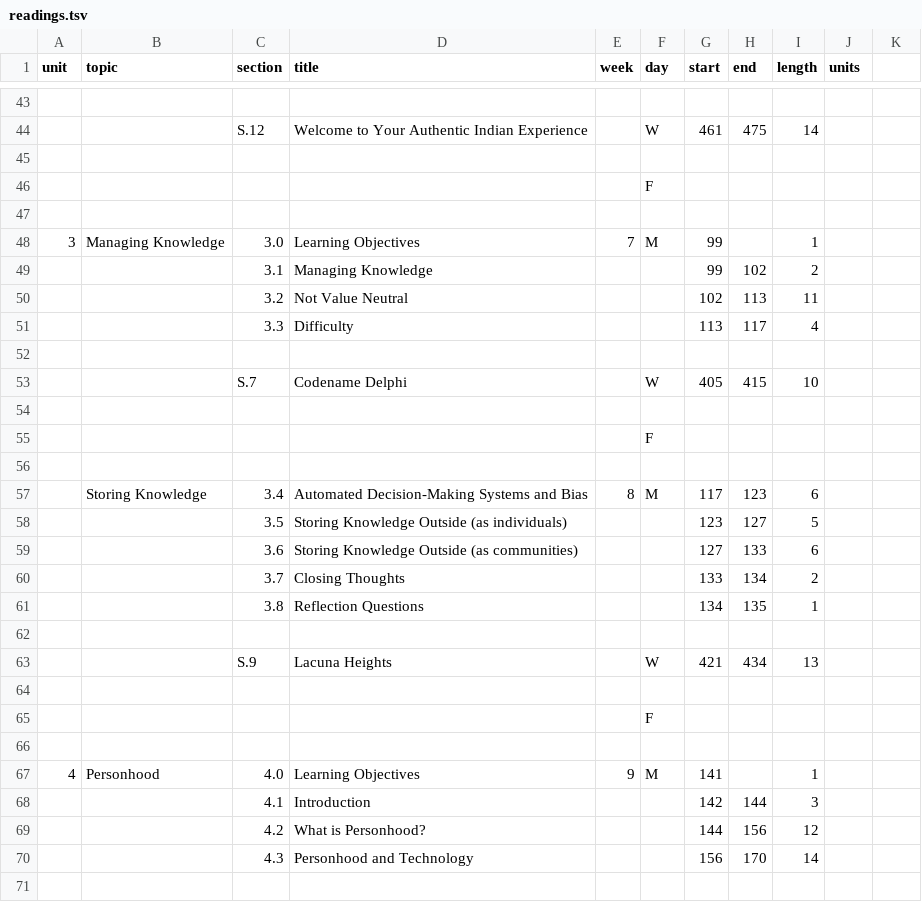
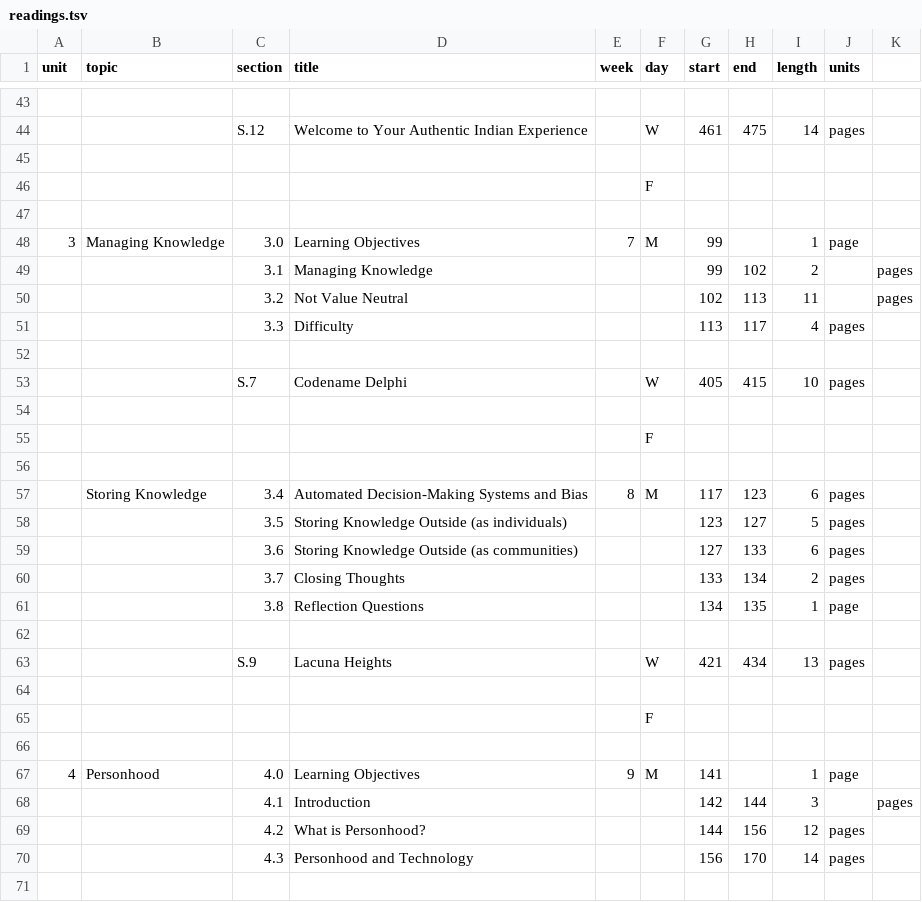
Before and after one commit to 2023-Fall-UAF-CS371/-2023-Fall-UAF-CS371.github.io, a TSV file: _data/readings.tsv, drawn as a sheet; only a part is shown, gaps mark what is left out; the diff covers the shown part only.

```diff
--- a/_data/readings.tsv
+++ b/_data/readings.tsv
@@ -43,3 +43,3 @@ unit	topic	section	title	week	day	start	end	length	units
 										
-		S.12	Welcome to Your Authentic Indian Experience		W	461	475	14
+		S.12	Welcome to Your Authentic Indian Experience		W	461	475	14	pages
 										
@@ -47,8 +47,8 @@ unit	topic	section	title	week	day	start	end	length	units
 										
-3	Managing Knowledge	3.0	Learning Objectives	7	M	99		1
-		3.1	Managing Knowledge			99	102	2
-		3.2	Not Value Neutral			102	113	11
-		3.3	Difficulty			113	117	4
+3	Managing Knowledge	3.0	Learning Objectives	7	M	99		1	page
+		3.1	Managing Knowledge			99	102	2		pages
+		3.2	Not Value Neutral			102	113	11		pages
+		3.3	Difficulty			113	117	4	pages
 										
-		S.7	Codename Delphi		W	405	415	10
+		S.7	Codename Delphi		W	405	415	10	pages
 										
@@ -56,9 +56,9 @@ unit	topic	section	title	week	day	start	end	length	units
 										
-	Storing Knowledge	3.4	Automated Decision-Making Systems and Bias	8	M	117	123	6
-		3.5	Storing Knowledge Outside (as individuals)			123	127	5
-		3.6	Storing Knowledge Outside (as communities)			127	133	6
-		3.7	Closing Thoughts			133	134	2
-		3.8	Reflection Questions			134	135	1
+	Storing Knowledge	3.4	Automated Decision-Making Systems and Bias	8	M	117	123	6	pages
+		3.5	Storing Knowledge Outside (as individuals)			123	127	5	pages
+		3.6	Storing Knowledge Outside (as communities)			127	133	6	pages
+		3.7	Closing Thoughts			133	134	2	pages
+		3.8	Reflection Questions			134	135	1	page
 										
-		S.9	Lacuna Heights		W	421	434	13
+		S.9	Lacuna Heights		W	421	434	13	pages
 										
@@ -66,6 +66,6 @@ unit	topic	section	title	week	day	start	end	length	units
 										
-4	Personhood	4.0	Learning Objectives	9	M	141		1
-		4.1	Introduction			142	144	3
-		4.2	What is Personhood?			144	156	12
-		4.3	Personhood and Technology			156	170	14
+4	Personhood	4.0	Learning Objectives	9	M	141		1	page
+		4.1	Introduction			142	144	3		pages
+		4.2	What is Personhood?			144	156	12	pages
+		4.3	Personhood and Technology			156	170	14	pages
 										
```
Also changed, not shown: 39 edited cells elsewhere in this file.
